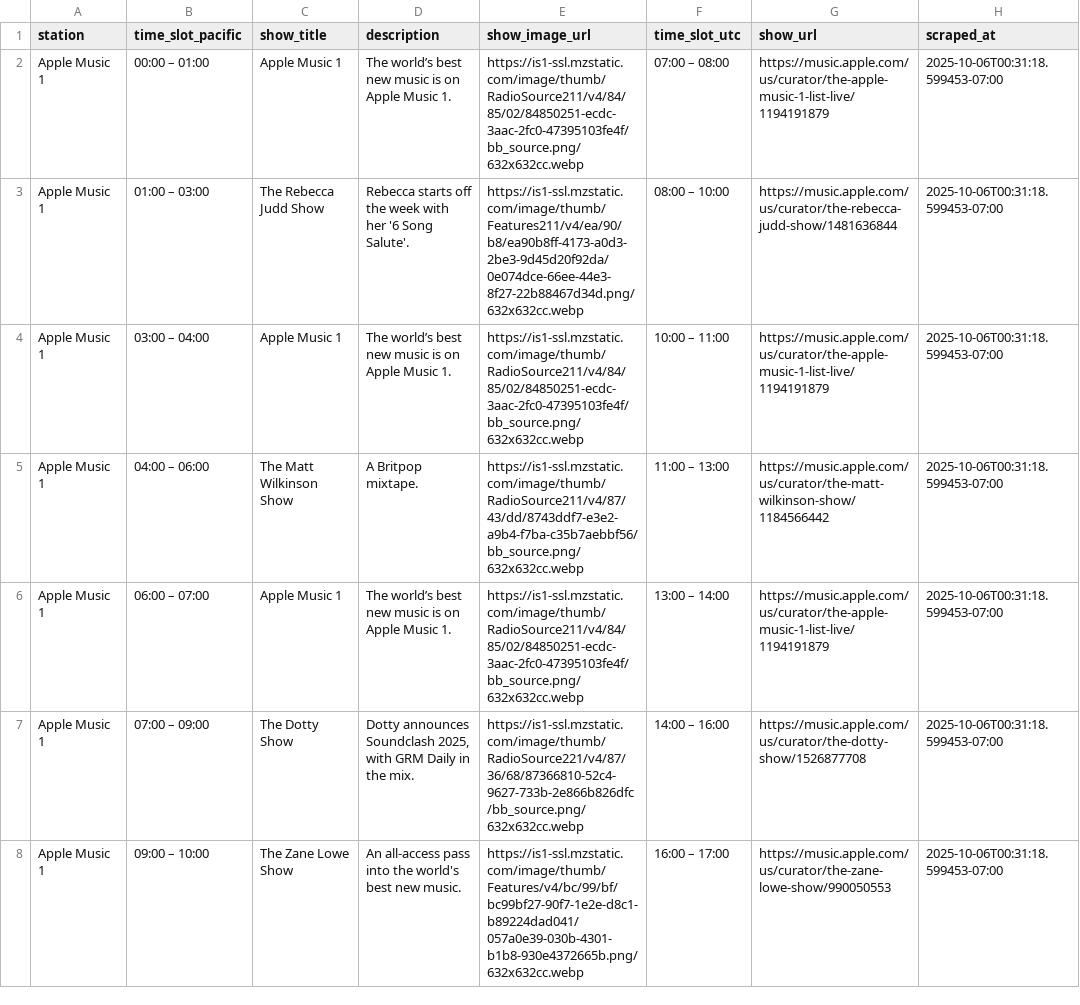
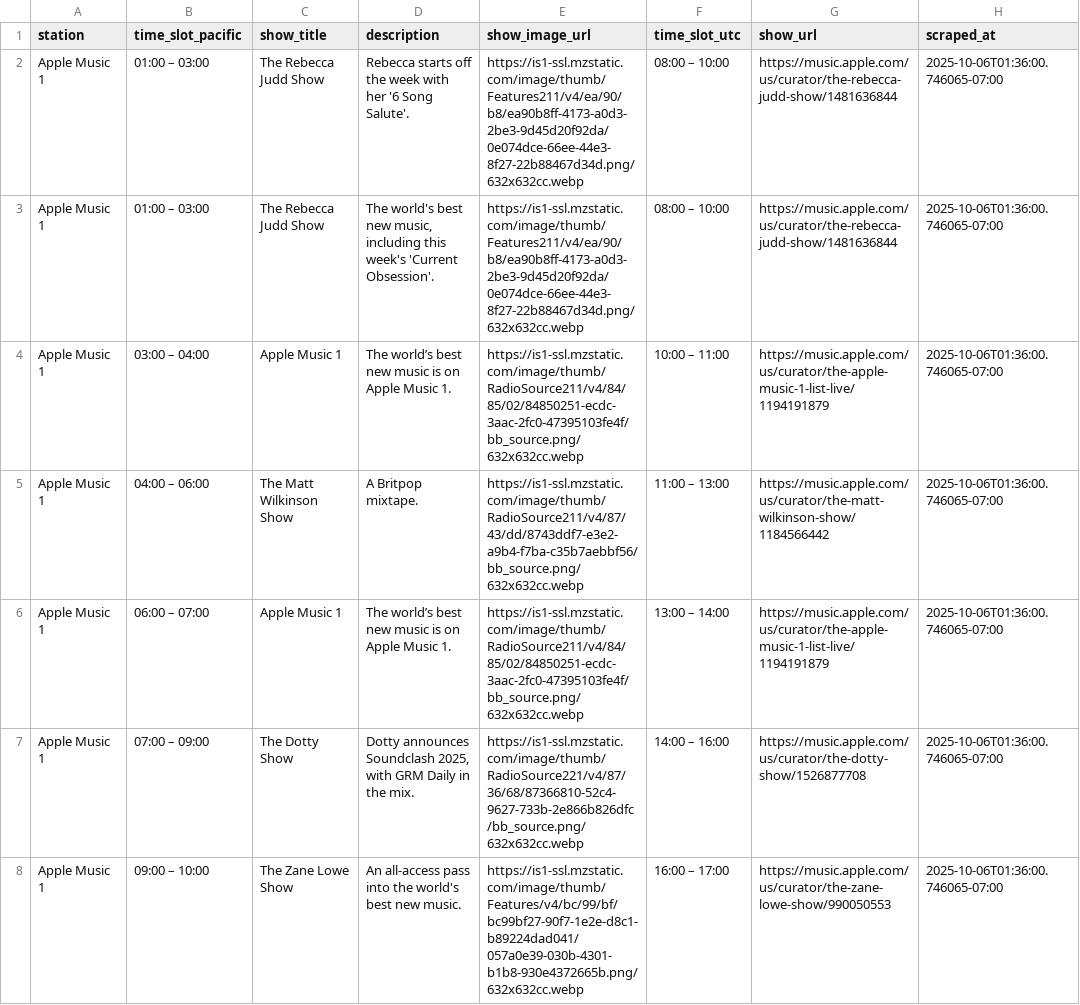
Before and after one commit to keithah/apple-music-schedule-scraper, a CSV file: apple_music_schedule.csv, drawn as a sheet; only a part is shown; the diff covers the shown part only.

```diff
--- a/apple_music_schedule.csv
+++ b/apple_music_schedule.csv
@@ -1,8 +1,8 @@
 station,time_slot_pacific,show_title,description,show_image_url,time_slot_utc,show_url,scraped_at
-Apple Music 1,00:00 – 01:00,Apple Music 1,The world’s best new music is on Apple Music 1.,https://is1-ssl.mzstatic.com/image/thumb/RadioSource211/v4/84/85/02/84850251-ecdc-3aac-2fc0-47395103fe4f/bb_source.png/632x632cc.webp,07:00 – 08:00,https://music.apple.com/us/curator/the-apple-music-1-list-live/1194191879,2025-10-06T00:31:18.599453-07:00
-Apple Music 1,01:00 – 03:00,The Rebecca Judd Show,Rebecca starts off the week with her '6 Song Salute'.,https://is1-ssl.mzstatic.com/image/thumb/Features211/v4/ea/90/b8/ea90b8ff-4173-a0d3-2be3-9d45d20f92da/0e074dce-66ee-44e3-8f27-22b88467d34d.png/632x632cc.webp,08:00 – 10:00,https://music.apple.com/us/curator/the-rebecca-judd-show/1481636844,2025-10-06T00:31:18.599453-07:00
-Apple Music 1,03:00 – 04:00,Apple Music 1,The world’s best new music is on Apple Music 1.,https://is1-ssl.mzstatic.com/image/thumb/RadioSource211/v4/84/85/02/84850251-ecdc-3aac-2fc0-47395103fe4f/bb_source.png/632x632cc.webp,10:00 – 11:00,https://music.apple.com/us/curator/the-apple-music-1-list-live/1194191879,2025-10-06T00:31:18.599453-07:00
-Apple Music 1,04:00 – 06:00,The Matt Wilkinson Show,A Britpop mixtape.,https://is1-ssl.mzstatic.com/image/thumb/RadioSource211/v4/87/43/dd/8743ddf7-e3e2-a9b4-f7ba-c35b7aebbf56/bb_source.png/632x632cc.webp,11:00 – 13:00,https://music.apple.com/us/curator/the-matt-wilkinson-show/1184566442,2025-10-06T00:31:18.599453-07:00
-Apple Music 1,06:00 – 07:00,Apple Music 1,The world’s best new music is on Apple Music 1.,https://is1-ssl.mzstatic.com/image/thumb/RadioSource211/v4/84/85/02/84850251-ecdc-3aac-2fc0-47395103fe4f/bb_source.png/632x632cc.webp,13:00 – 14:00,https://music.apple.com/us/curator/the-apple-music-1-list-live/1194191879,2025-10-06T00:31:18.599453-07:00
-Apple Music 1,07:00 – 09:00,The Dotty Show,"Dotty announces Soundclash 2025, with GRM Daily in the mix.",https://is1-ssl.mzstatic.com/image/thumb/RadioSource221/v4/87/36/68/87366810-52c4-9627-733b-2e866b826dfc/bb_source.png/632x632cc.webp,14:00 – 16:00,https://music.apple.com/us/curator/the-dotty-show/1526877708,2025-10-06T00:31:18.599453-07:00
-Apple Music 1,09:00 – 10:00,The Zane Lowe Show,An all-access pass into the world's best new music.,https://is1-ssl.mzstatic.com/image/thumb/Features/v4/bc/99/bf/bc99bf27-90f7-1e2e-d8c1-b89224dad041/057a0e39-030b-4301-b1b8-930e4372665b.png/632x632cc.webp,16:00 – 17:00,https://music.apple.com/us/curator/the-zane-lowe-show/990050553,2025-10-06T00:31:18.599453-07:00
+Apple Music 1,01:00 – 03:00,The Rebecca Judd Show,Rebecca starts off the week with her '6 Song Salute'.,https://is1-ssl.mzstatic.com/image/thumb/Features211/v4/ea/90/b8/ea90b8ff-4173-a0d3-2be3-9d45d20f92da/0e074dce-66ee-44e3-8f27-22b88467d34d.png/632x632cc.webp,08:00 – 10:00,https://music.apple.com/us/curator/the-rebecca-judd-show/1481636844,2025-10-06T01:36:00.746065-07:00
+Apple Music 1,01:00 – 03:00,The Rebecca Judd Show,"The world's best new music, including this week's 'Current Obsession'.",https://is1-ssl.mzstatic.com/image/thumb/Features211/v4/ea/90/b8/ea90b8ff-4173-a0d3-2be3-9d45d20f92da/0e074dce-66ee-44e3-8f27-22b88467d34d.png/632x632cc.webp,08:00 – 10:00,https://music.apple.com/us/curator/the-rebecca-judd-show/1481636844,2025-10-06T01:36:00.746065-07:00
+Apple Music 1,03:00 – 04:00,Apple Music 1,The world’s best new music is on Apple Music 1.,https://is1-ssl.mzstatic.com/image/thumb/RadioSource211/v4/84/85/02/84850251-ecdc-3aac-2fc0-47395103fe4f/bb_source.png/632x632cc.webp,10:00 – 11:00,https://music.apple.com/us/curator/the-apple-music-1-list-live/1194191879,2025-10-06T01:36:00.746065-07:00
+Apple Music 1,04:00 – 06:00,The Matt Wilkinson Show,A Britpop mixtape.,https://is1-ssl.mzstatic.com/image/thumb/RadioSource211/v4/87/43/dd/8743ddf7-e3e2-a9b4-f7ba-c35b7aebbf56/bb_source.png/632x632cc.webp,11:00 – 13:00,https://music.apple.com/us/curator/the-matt-wilkinson-show/1184566442,2025-10-06T01:36:00.746065-07:00
+Apple Music 1,06:00 – 07:00,Apple Music 1,The world’s best new music is on Apple Music 1.,https://is1-ssl.mzstatic.com/image/thumb/RadioSource211/v4/84/85/02/84850251-ecdc-3aac-2fc0-47395103fe4f/bb_source.png/632x632cc.webp,13:00 – 14:00,https://music.apple.com/us/curator/the-apple-music-1-list-live/1194191879,2025-10-06T01:36:00.746065-07:00
+Apple Music 1,07:00 – 09:00,The Dotty Show,"Dotty announces Soundclash 2025, with GRM Daily in the mix.",https://is1-ssl.mzstatic.com/image/thumb/RadioSource221/v4/87/36/68/87366810-52c4-9627-733b-2e866b826dfc/bb_source.png/632x632cc.webp,14:00 – 16:00,https://music.apple.com/us/curator/the-dotty-show/1526877708,2025-10-06T01:36:00.746065-07:00
+Apple Music 1,09:00 – 10:00,The Zane Lowe Show,An all-access pass into the world's best new music.,https://is1-ssl.mzstatic.com/image/thumb/Features/v4/bc/99/bf/bc99bf27-90f7-1e2e-d8c1-b89224dad041/057a0e39-030b-4301-b1b8-930e4372665b.png/632x632cc.webp,16:00 – 17:00,https://music.apple.com/us/curator/the-zane-lowe-show/990050553,2025-10-06T01:36:00.746065-07:00
```
Also changed, not shown: 94 edited cells elsewhere in this file, 1 other file.
